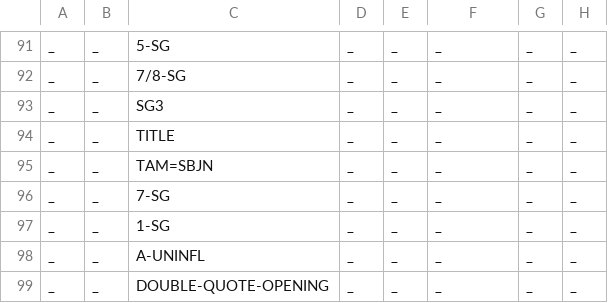
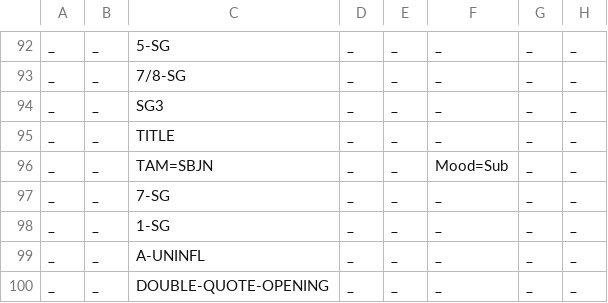
Before and after one commit to ksteimel/SWH-UD, a TSV file: hcs_to_ud.tsv, drawn as a sheet; only a part is shown, gaps mark what is left out; the diff covers the shown part only.

```diff
--- a/hcs_to_ud.tsv
+++ b/hcs_to_ud.tsv
@@ -94,3 +95,3 @@ _	_	SG3	_	_	_	_	_
 _	_	TITLE	_	_	_	_	_
-_	_	TAM=SBJN	_	_	_	_	_
+_	_	TAM=SBJN	_	_	Mood=Sub	_	_
 _	_	7-SG	_	_	_	_	_
```
Also changed, not shown: 1 added row and 18 edited cells elsewhere in this file, 2 other files.
